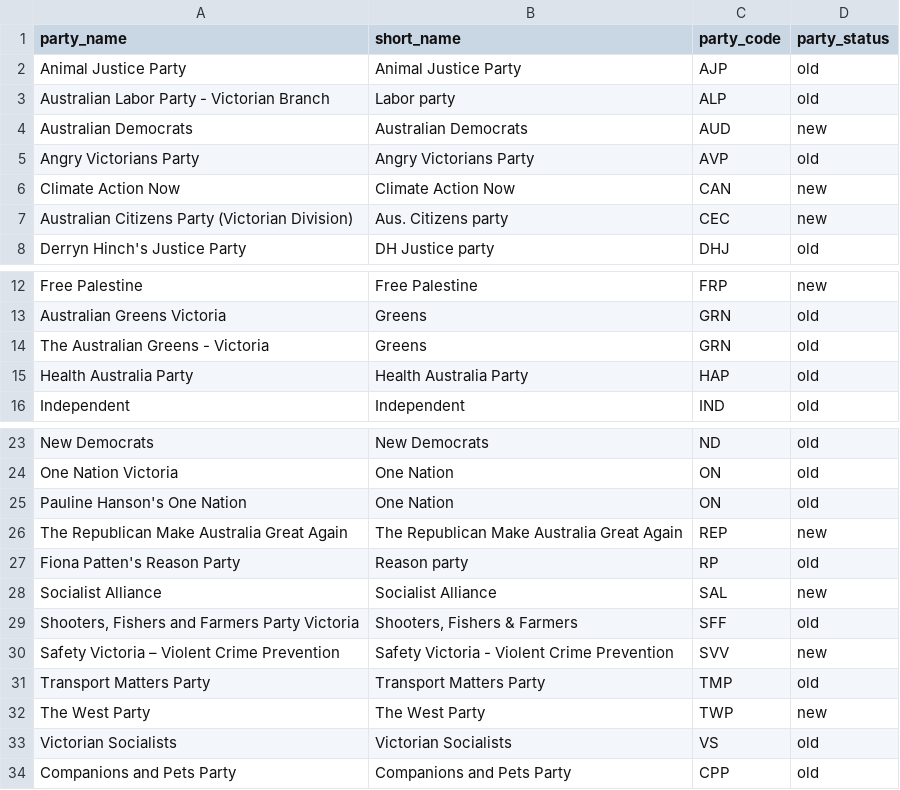
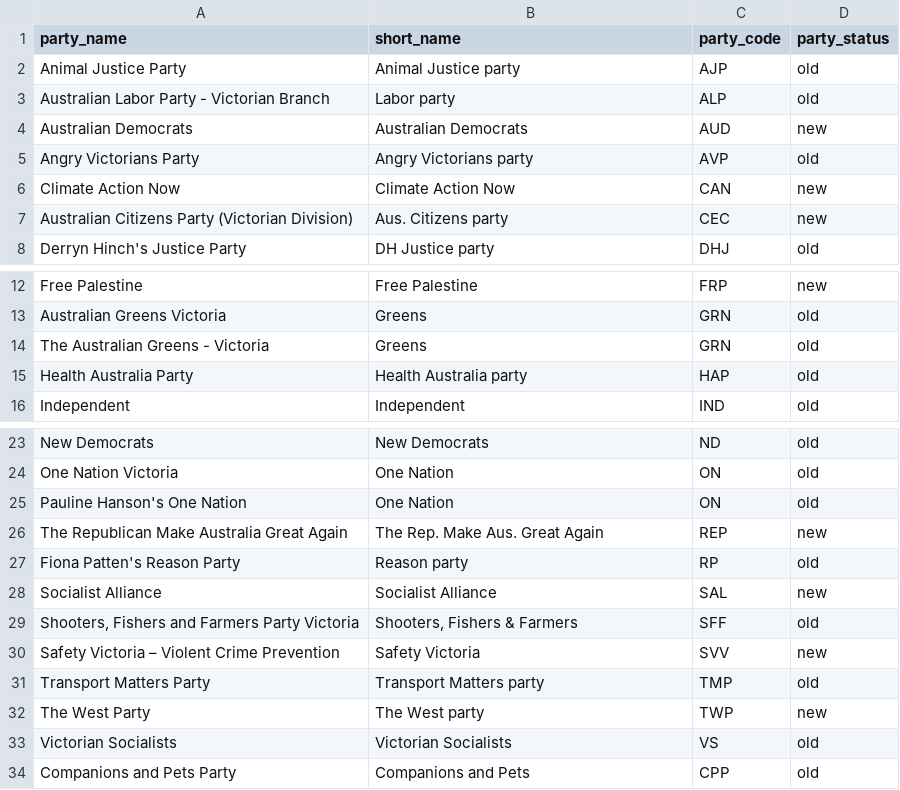
Before and after one commit to guardian/2026-vic-election-parser, a CSV file: data/party_codes.csv, drawn as a sheet; only a part is shown, gaps mark what is left out.

```diff
--- a/data/party_codes.csv
+++ b/data/party_codes.csv
@@ -1,6 +1,6 @@
 party_name,short_name,party_code,party_status
-Animal Justice Party,Animal Justice Party,AJP,old
+Animal Justice Party,Animal Justice party,AJP,old
 Australian Labor Party - Victorian Branch,Labor party,ALP,old
 Australian Democrats,Australian Democrats,AUD,new
-Angry Victorians Party,Angry Victorians Party,AVP,old
+Angry Victorians Party,Angry Victorians party,AVP,old
 Climate Action Now,Climate Action Now,CAN,new
@@ -14,3 +14,3 @@ Australian Greens Victoria,Greens,GRN,old
 The Australian Greens - Victoria,Greens,GRN,old
-Health Australia Party,Health Australia Party,HAP,old
+Health Australia Party,Health Australia party,HAP,old
 Independent,Independent,IND,old
@@ -25,3 +25,3 @@ One Nation Victoria,One Nation,ON,old
 Pauline Hanson's One Nation,One Nation,ON,old
-The Republican Make Australia Great Again,The Republican Make Australia Great Again,REP,new
+The Republican Make Australia Great Again,The Rep. Make Aus. Great Again,REP,new
 Fiona Patten's Reason Party,Reason party,RP,old
@@ -29,6 +29,6 @@ Socialist Alliance,Socialist Alliance,SAL,new
 "Shooters, Fishers and Farmers Party Victoria","Shooters, Fishers & Farmers",SFF,old
-Safety Victoria – Violent Crime Prevention,Safety Victoria - Violent Crime Prevention,SVV,new
-Transport Matters Party,Transport Matters Party,TMP,old
-The West Party,The West Party,TWP,new
+Safety Victoria – Violent Crime Prevention,Safety Victoria,SVV,new
+Transport Matters Party,Transport Matters party,TMP,old
+The West Party,The West party,TWP,new
 Victorian Socialists,Victorian Socialists,VS,old
-Companions and Pets Party,Companions and Pets Party,CPP,old
+Companions and Pets Party,Companions and Pets,CPP,old
```
Also changed, not shown: 27 other files.
